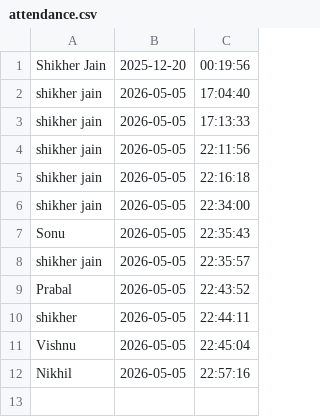
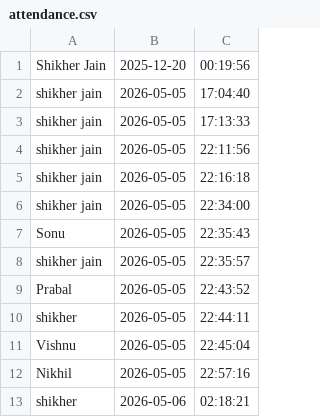
Before and after one commit to Shikher-jain/Data-Vista, a CSV file: StudentAttendance/attendance.csv, drawn as a sheet.

```diff
--- a/StudentAttendance/attendance.csv
+++ b/StudentAttendance/attendance.csv
@@ -12 +12,2 @@ Vishnu,2026-05-05,22:45:04
 Nikhil,2026-05-05,22:57:16
+shikher,2026-05-06,02:18:21
```
Also changed, not shown: 1 other file.
